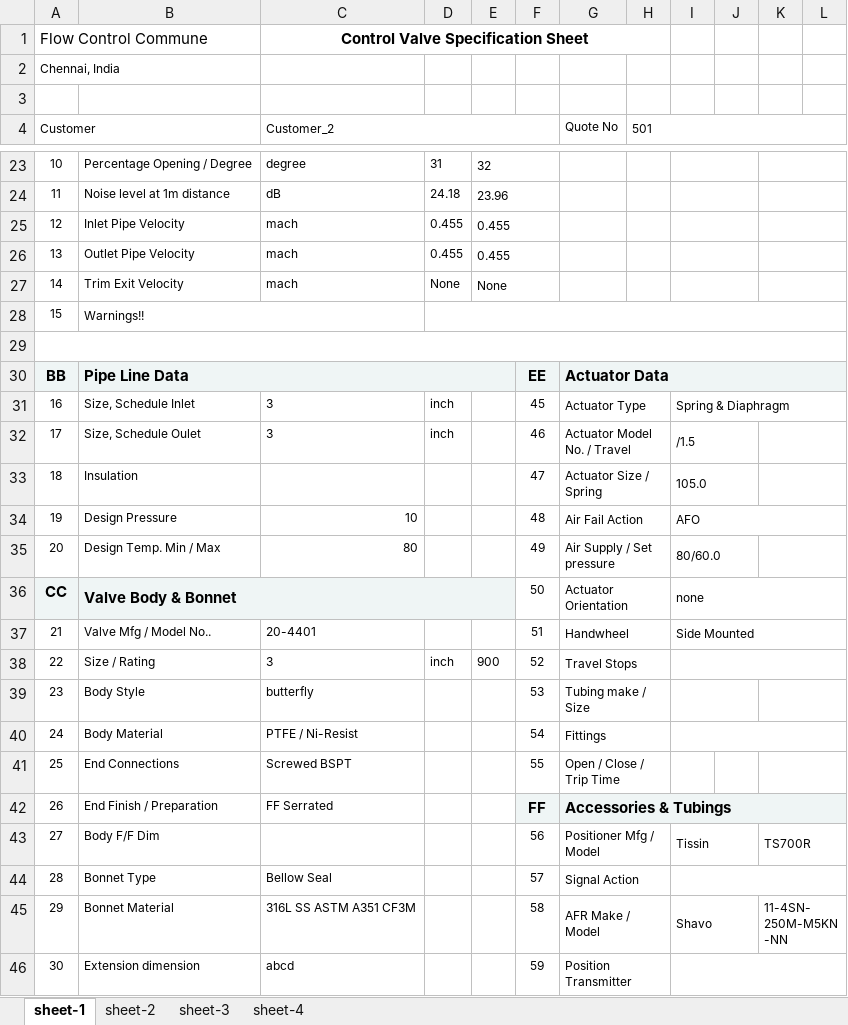
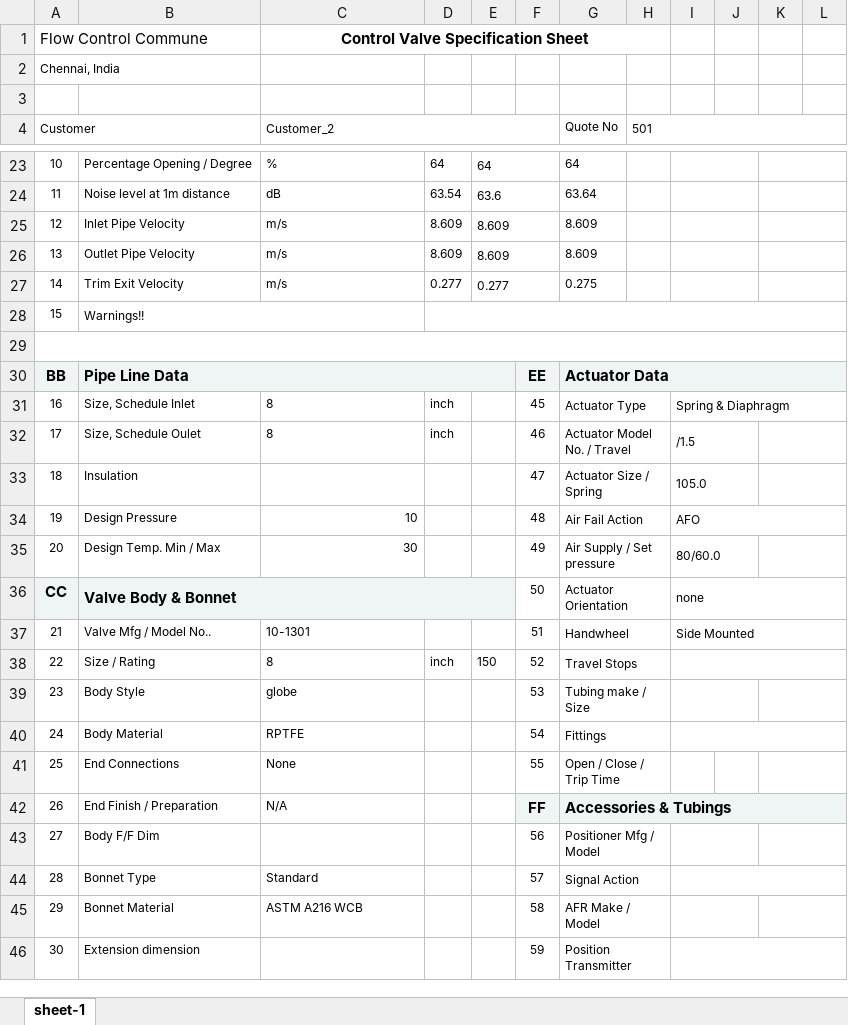
Before and after one commit to kartheeswaran07v/VS-Git, an Excel workbook: specsheet.xlsx, sheet sheet-1, drawn as a sheet; only a part is shown, gaps mark what is left out; values as stored, in another font and other column widths than the file's, no borders; charts and pictures not drawn; the diff covers the shown part only; the diff names each change by its address in the sheet, - before the commit and + after, or states it on an @@ line.

```diff
--- a/specsheet.xlsx (sheet sheet-1)
+++ b/specsheet.xlsx (sheet sheet-1)
-sheet tab: sheet-2
-sheet tab: sheet-3
-sheet tab: sheet-4
-C23 (Customer_2): degree
+C23 (Customer_2): %
-D23: 31
+D23: 64
-E23: 32
+E23: 64
-G23 (Quote No): (empty)
+G23 (Quote No): 64
-D24: 24.18
+D24: 63.54
-E24: 23.96
+E24: 63.6
-G24 (Quote No): (empty)
+G24 (Quote No): 63.64
-C25:C27 (Customer_2): mach
+C25:C27 (Customer_2): m/s
-D25:D26: 0.455
+D25:D26: 8.609
-E25:E26: 0.455
+E25:E26: 8.609
-G25:G26 (Quote No): (empty)
+G25:G26 (Quote No): 8.609
-D27: None
+D27: 0.277
-E27: None
+E27: 0.277
-G27 (Quote No): (empty)
+G27 (Quote No): 0.275
-C31:C32 (Customer_2): 3
+C31:C32 (Customer_2): 8
-C35 (Customer_2): 80
+C35 (Customer_2): 30
-C37 (Customer_2): 20-4401
+C37 (Customer_2): 10-1301
-C38 (Customer_2): 3
+C38 (Customer_2): 8
-E38: 900
+E38: 150
-C39 (Customer_2): butterfly
+C39 (Customer_2): globe
-C40 (Customer_2): PTFE / Ni-Resist
+C40 (Customer_2): RPTFE
-C41 (Customer_2): Screwed BSPT
+C41 (Customer_2): None
-C42 (Customer_2): FF Serrated
+C42 (Customer_2): N/A
-I43: Tissin
+I43: (empty)
-K43: TS700R
+K43: (empty)
-C44 (Customer_2): Bellow Seal
+C44 (Customer_2): Standard
-C45 (Customer_2): 316L SS ASTM A351 CF3M
+C45 (Customer_2): ASTM A216 WCB
-I45: Shavo
+I45: (empty)
-K45: 11-4SN-250M-M5KN-NN
+K45: (empty)
-C46 (Customer_2): abcd
+C46 (Customer_2): (empty)
```
Also changed, not shown: 50 edited cells elsewhere in this sheet, charts or pictures, 4 other files.
